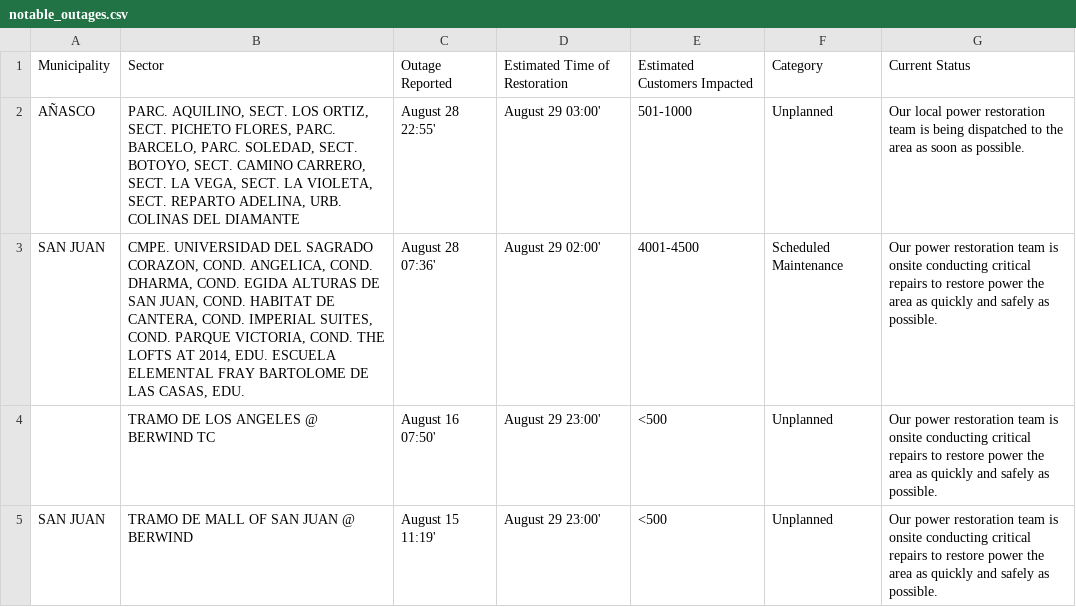
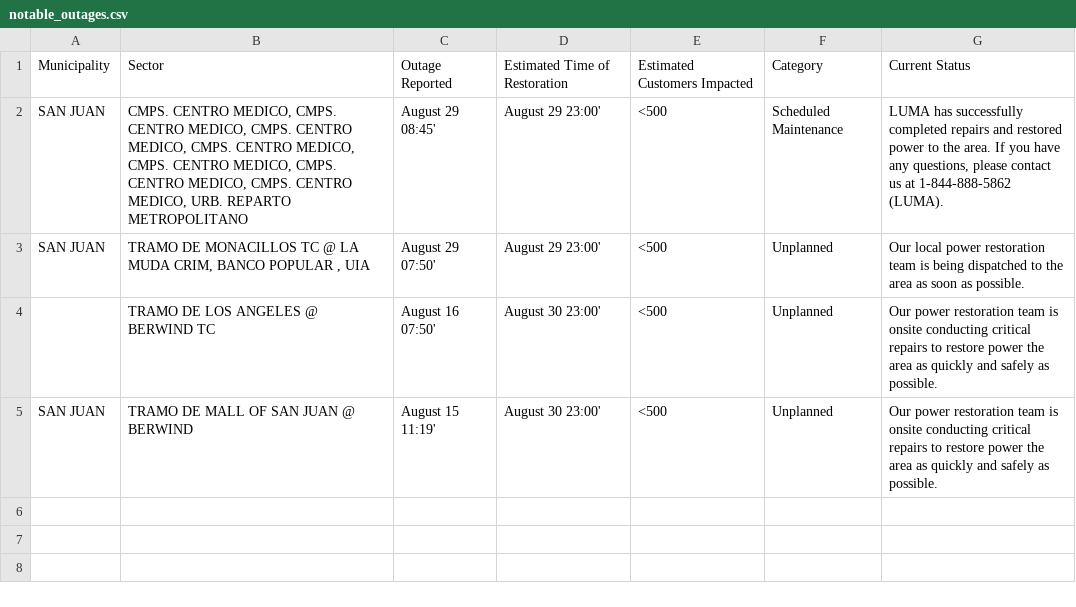
Before and after one commit to jicruz96/luma-energy-outages, a CSV file: notable_outages.csv, drawn as a sheet.

```diff
--- a/notable_outages.csv
+++ b/notable_outages.csv
@@ -1,5 +1,5 @@
 Municipality,Sector,Outage Reported,Estimated Time of Restoration,Estimated Customers Impacted,Category,Current Status
-AÑASCO,"PARC. AQUILINO, SECT. LOS ORTIZ, SECT. PICHETO FLORES, PARC. BARCELO, PARC. SOLEDAD, SECT. BOTOYO, SECT. CAMINO CARRERO, SECT. LA VEGA, SECT. LA VIOLETA, SECT. REPARTO ADELINA, URB. COLINAS DEL DIAMANTE",August 28 22:55',August 29 03:00',501-1000,Unplanned,Our local power restoration team is being dispatched to the area as soon as possible.
-SAN JUAN,"CMPE. UNIVERSIDAD DEL SAGRADO CORAZON, COND. ANGELICA, COND. DHARMA, COND. EGIDA ALTURAS DE SAN JUAN, COND. HABITAT DE CANTERA, COND. IMPERIAL SUITES, COND. PARQUE VICTORIA, COND. THE LOFTS AT 2014, EDU. ESCUELA ELEMENTAL FRAY BARTOLOME DE LAS CASAS, EDU.",August 28 07:36',August 29 02:00',4001-4500,Scheduled Maintenance,Our power restoration team is onsite conducting critical repairs to restore power the area as quickly and safely as possible.
-,TRAMO DE LOS ANGELES @ BERWIND TC,August 16 07:50',August 29 23:00',<500,Unplanned,Our power restoration team is onsite conducting critical repairs to restore power the area as quickly and safely as possible.
-SAN JUAN,TRAMO DE MALL OF SAN JUAN @ BERWIND,August 15 11:19',August 29 23:00',<500,Unplanned,Our power restoration team is onsite conducting critical repairs to restore power the area as quickly and safely as possible.
+SAN JUAN,"CMPS. CENTRO MEDICO, CMPS. CENTRO MEDICO, CMPS. CENTRO MEDICO, CMPS. CENTRO MEDICO, CMPS. CENTRO MEDICO, CMPS. CENTRO MEDICO, CMPS. CENTRO MEDICO, URB. REPARTO METROPOLITANO",August 29 08:45',August 29 23:00',<500,Scheduled Maintenance,"LUMA has successfully completed repairs and restored power to the area. If you have any questions, please contact us at 1-844-888-5862 (LUMA). "
+SAN JUAN,"TRAMO DE MONACILLOS TC @ LA MUDA CRIM, BANCO POPULAR , UIA",August 29 07:50',August 29 23:00',<500,Unplanned,Our local power restoration team is being dispatched to the area as soon as possible.
+,TRAMO DE LOS ANGELES @ BERWIND TC,August 16 07:50',August 30 23:00',<500,Unplanned,Our power restoration team is onsite conducting critical repairs to restore power the area as quickly and safely as possible.
+SAN JUAN,TRAMO DE MALL OF SAN JUAN @ BERWIND,August 15 11:19',August 30 23:00',<500,Unplanned,Our power restoration team is onsite conducting critical repairs to restore power the area as quickly and safely as possible.
```
Also changed, not shown: 2 other files.
